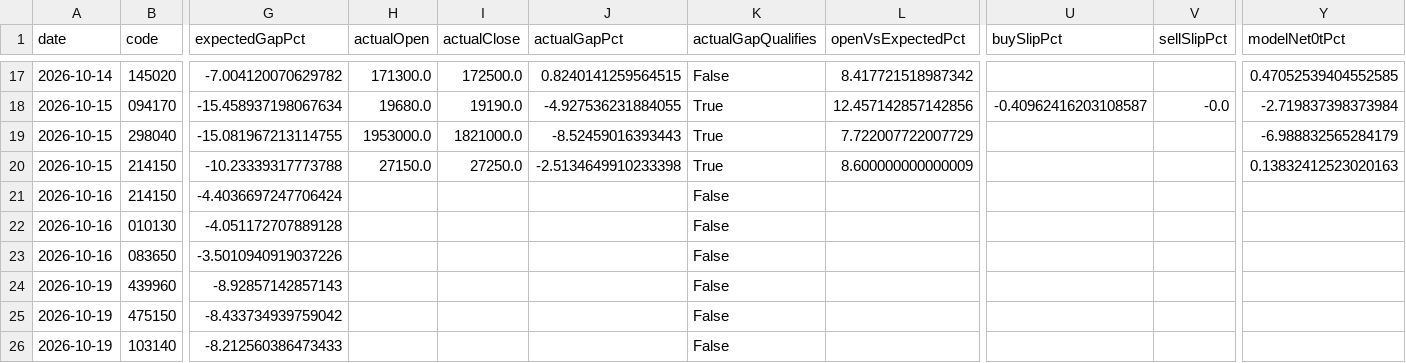
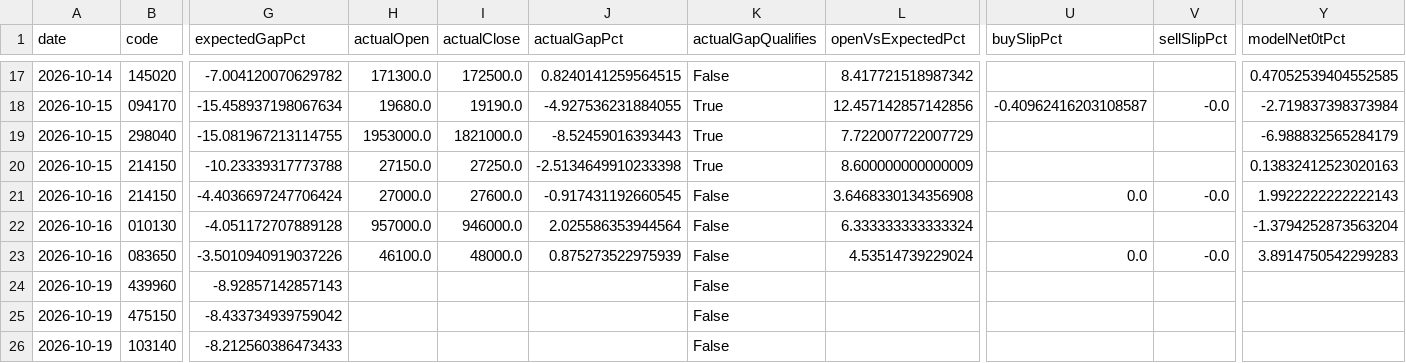
Before and after one commit to jkdevjob/jkquant, a CSV file: data/opening-gapdown-research/live-trades.csv, drawn as a sheet; only a part is shown, gaps mark what is left out; the diff names each change by its address in the sheet, - before the commit and + after, or states it on an @@ line.

```diff
--- a/data/opening-gapdown-research/live-trades.csv
+++ b/data/opening-gapdown-research/live-trades.csv
-H21 (actualOpen): (empty)
+H21 (actualOpen): 27000.0
-I21 (actualClose): (empty)
+I21 (actualClose): 27600.0
-J21 (actualGapPct): (empty)
+J21 (actualGapPct): -0.917431192660545
-L21 (openVsExpectedPct): (empty)
+L21 (openVsExpectedPct): 3.6468330134356908
-U21 (buySlipPct): (empty)
+U21 (buySlipPct): 0.0
-V21 (sellSlipPct): (empty)
+V21 (sellSlipPct): -0.0
-Y21 (modelNet0tPct): (empty)
+Y21 (modelNet0tPct): 1.9922222222222143
-H22 (actualOpen): (empty)
+H22 (actualOpen): 957000.0
-I22 (actualClose): (empty)
+I22 (actualClose): 946000.0
-J22 (actualGapPct): (empty)
+J22 (actualGapPct): 2.025586353944564
-L22 (openVsExpectedPct): (empty)
+L22 (openVsExpectedPct): 6.333333333333324
-Y22 (modelNet0tPct): (empty)
+Y22 (modelNet0tPct): -1.3794252873563204
-H23 (actualOpen): (empty)
+H23 (actualOpen): 46100.0
-I23 (actualClose): (empty)
+I23 (actualClose): 48000.0
-J23 (actualGapPct): (empty)
+J23 (actualGapPct): 0.875273522975939
-L23 (openVsExpectedPct): (empty)
+L23 (openVsExpectedPct): 4.53514739229024
-U23 (buySlipPct): (empty)
+U23 (buySlipPct): 0.0
-V23 (sellSlipPct): (empty)
+V23 (sellSlipPct): -0.0
-Y23 (modelNet0tPct): (empty)
+Y23 (modelNet0tPct): 3.8914750542299283
```
Also changed, not shown: data/opening-gapdown-research/decisions.csv, 13 other files.
